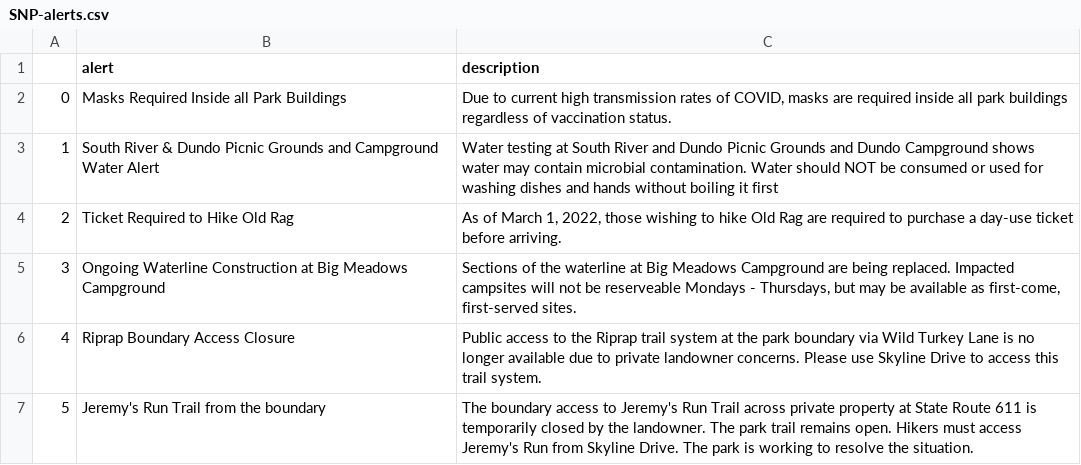
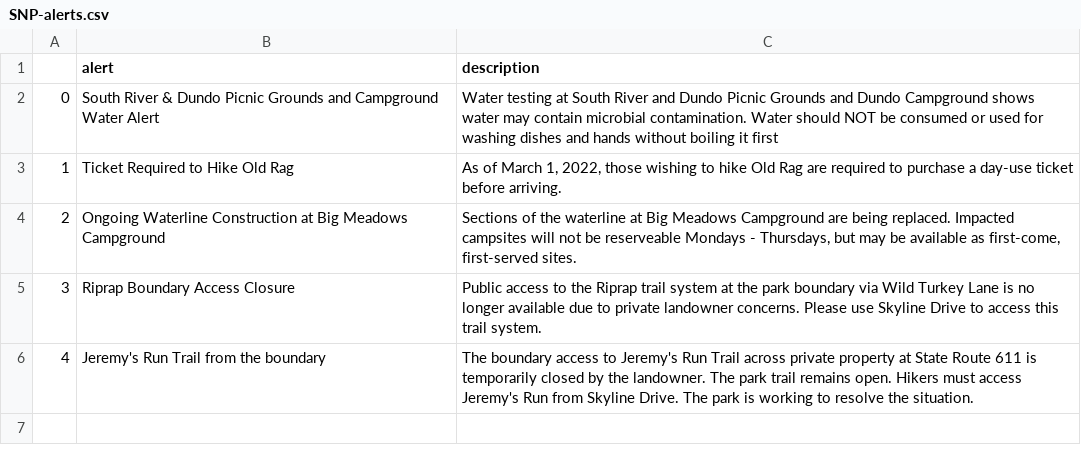
Before and after one commit to amarton/scrape-snp, a CSV file: csv-results/SNP-alerts.csv, drawn as a sheet; removed rows and columns are numbered as before the commit, all else as after; the diff names each change by its address in the sheet, - before the commit and + after, or states it on an @@ line.

```diff
--- a/csv-results/SNP-alerts.csv
+++ b/csv-results/SNP-alerts.csv
-row 2: 0 | Masks Required Inside all Park Buildings | Due to current high transmission rates of COVID, masks are required inside all park buildings regardless of vaccination status.
@@ column A renumbered from row 2 down @@
```
Also changed, not shown: 1 other file.
